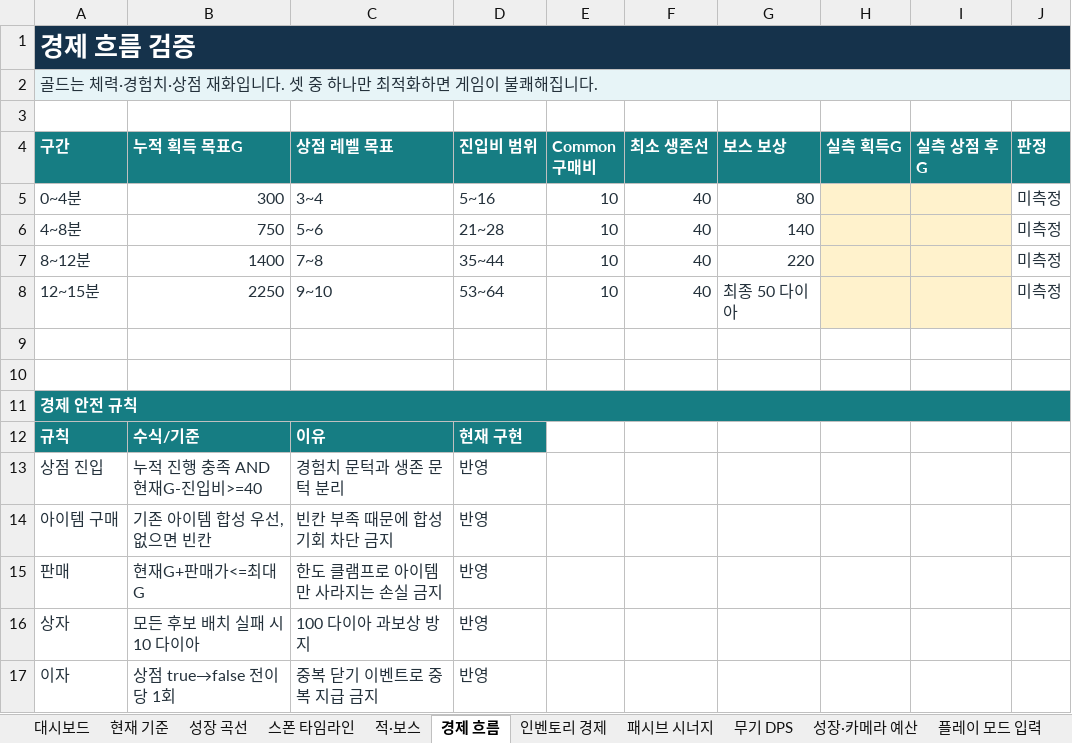
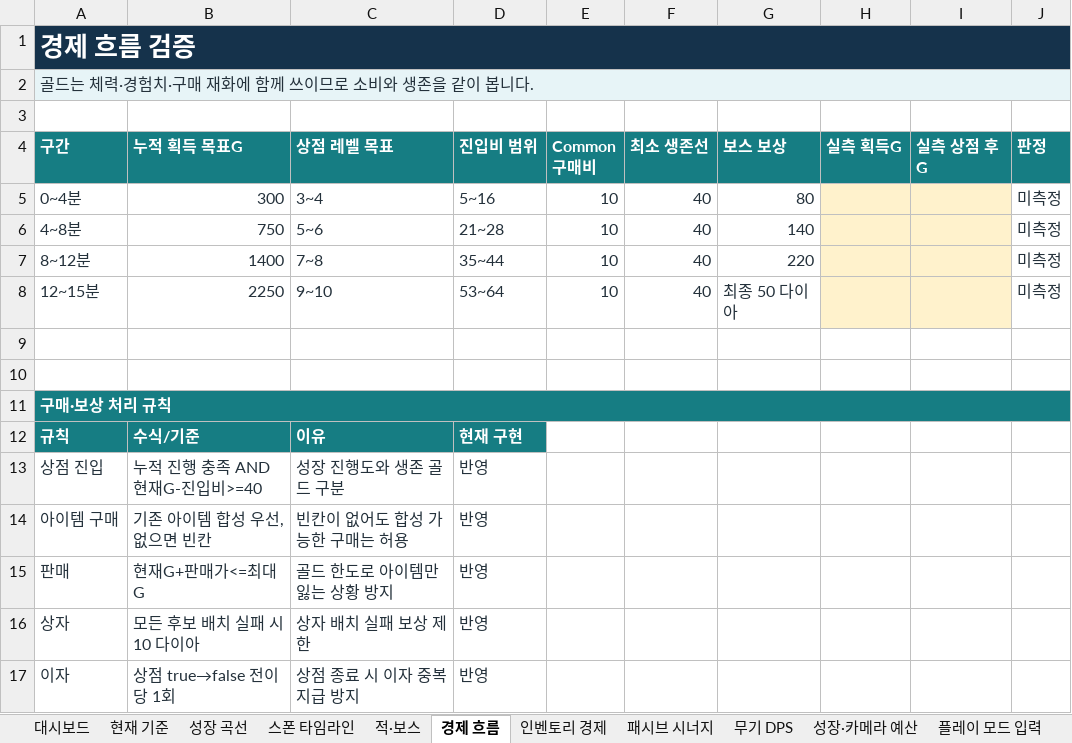
Before and after one commit to qqyq010/coin-survivor-qa, an Excel workbook: balance/coin-survivor-balance.xlsx, sheet 경제 흐름, drawn as a sheet; values as stored, in another font and other column widths than the file's, no borders; conditional formats not drawn; the diff names each change by its address in the sheet, - before the commit and + after, or states it on an @@ line.

```diff
--- a/balance/coin-survivor-balance.xlsx (sheet 경제 흐름)
+++ b/balance/coin-survivor-balance.xlsx (sheet 경제 흐름)
-A2 (구간): 골드는 체력·경험치·상점 재화입니다. 셋 중 하나만 최적화하면 게임이 불쾌해집니다.
+A2 (구간): 골드는 체력·경험치·구매 재화에 함께 쓰이므로 소비와 생존을 같이 봅니다.
-A11 (구간): 경제 안전 규칙
+A11 (구간): 구매·보상 처리 규칙
-C13 (상점 레벨 목표): 경험치 문턱과 생존 문턱 분리
+C13 (상점 레벨 목표): 성장 진행도와 생존 골드 구분
-C14 (상점 레벨 목표): 빈칸 부족 때문에 합성 기회 차단 금지
+C14 (상점 레벨 목표): 빈칸이 없어도 합성 가능한 구매는 허용
-C15 (상점 레벨 목표): 한도 클램프로 아이템만 사라지는 손실 금지
+C15 (상점 레벨 목표): 골드 한도로 아이템만 잃는 상황 방지
-C16 (상점 레벨 목표): 100 다이아 과보상 방지
+C16 (상점 레벨 목표): 상자 배치 실패 보상 제한
-C17 (상점 레벨 목표): 중복 닫기 이벤트로 중복 지급 금지
+C17 (상점 레벨 목표): 상점 종료 시 이자 중복 지급 방지
```
Also changed, not shown: sheet 대시보드, sheet 무기 DPS, sheet 플레이 모드 입력, sheet 데이터 품질, sheet 패시브 시너지, sheet 성장·카메라 예산, 5 more sheets, 9 other files.
